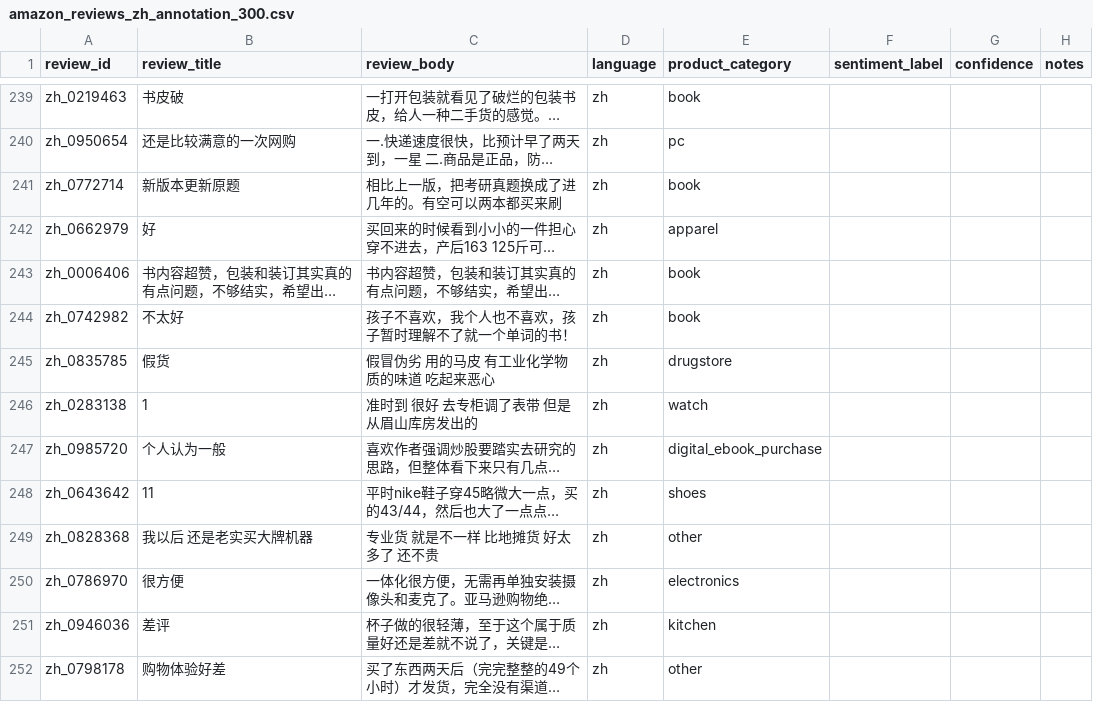
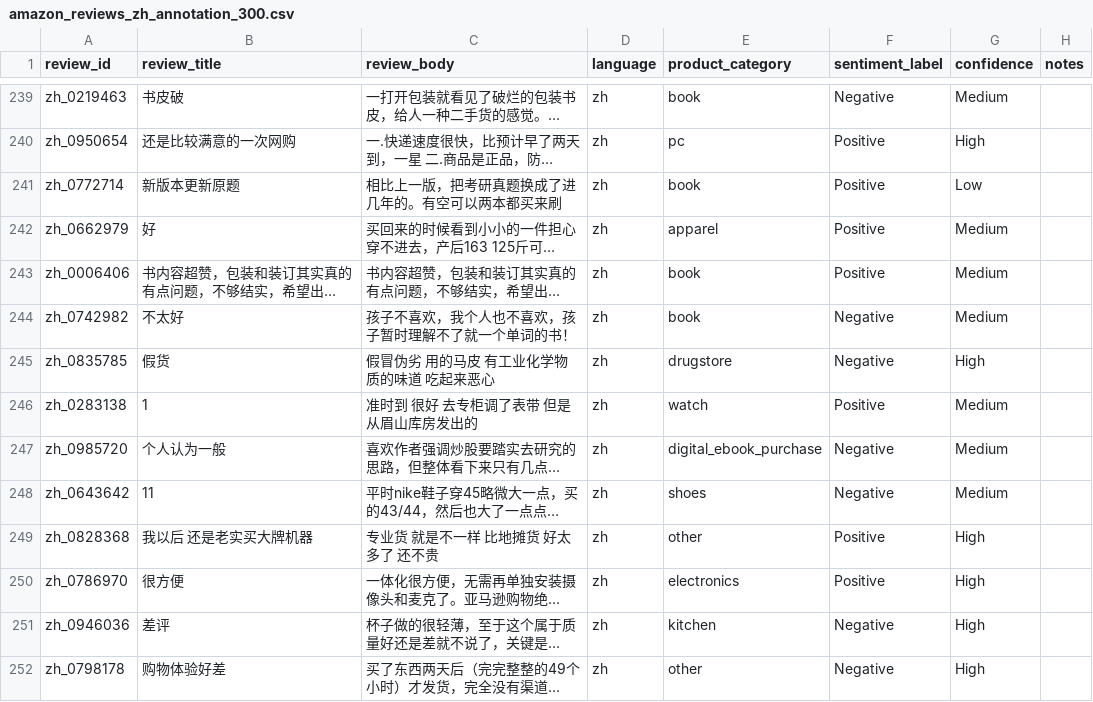
Before and after one commit to yoonjusong-analytics/data-labeling-portfolio, a CSV file: 01_multilingual_sentiment/data/annotation/amazon_reviews_zh_annotation_300.csv, drawn as a sheet; only a part is shown, gaps mark what is left out; long unchanged cells end in …; the diff covers the shown part only; the diff names each change by its address in the sheet, - before the commit and + after, or states it on an @@ line.

```diff
--- a/01_multilingual_sentiment/data/annotation/amazon_reviews_zh_annotation_300.csv
+++ b/01_multilingual_sentiment/data/annotation/amazon_reviews_zh_annotation_300.csv
-F239 (sentiment_label): (empty)
+F239 (sentiment_label): Negative
-G239 (confidence): (empty)
+G239 (confidence): Medium
-F240:F243 (sentiment_label): (empty)
+F240:F243 (sentiment_label): Positive
-G240 (confidence): (empty)
+G240 (confidence): High
-G241 (confidence): (empty)
+G241 (confidence): Low
-G242:G244 (confidence): (empty)
+G242:G244 (confidence): Medium
-F244:F245 (sentiment_label): (empty)
+F244:F245 (sentiment_label): Negative
-G245 (confidence): (empty)
+G245 (confidence): High
-F246 (sentiment_label): (empty)
+F246 (sentiment_label): Positive
-G246:G248 (confidence): (empty)
+G246:G248 (confidence): Medium
-F247:F248 (sentiment_label): (empty)
+F247:F248 (sentiment_label): Negative
-F249:F250 (sentiment_label): (empty)
+F249:F250 (sentiment_label): Positive
-G249:G252 (confidence): (empty)
+G249:G252 (confidence): High
-F251:F252 (sentiment_label): (empty)
+F251:F252 (sentiment_label): Negative
```
Also changed, not shown: 152 edited cells elsewhere in this file, 2 other files.
